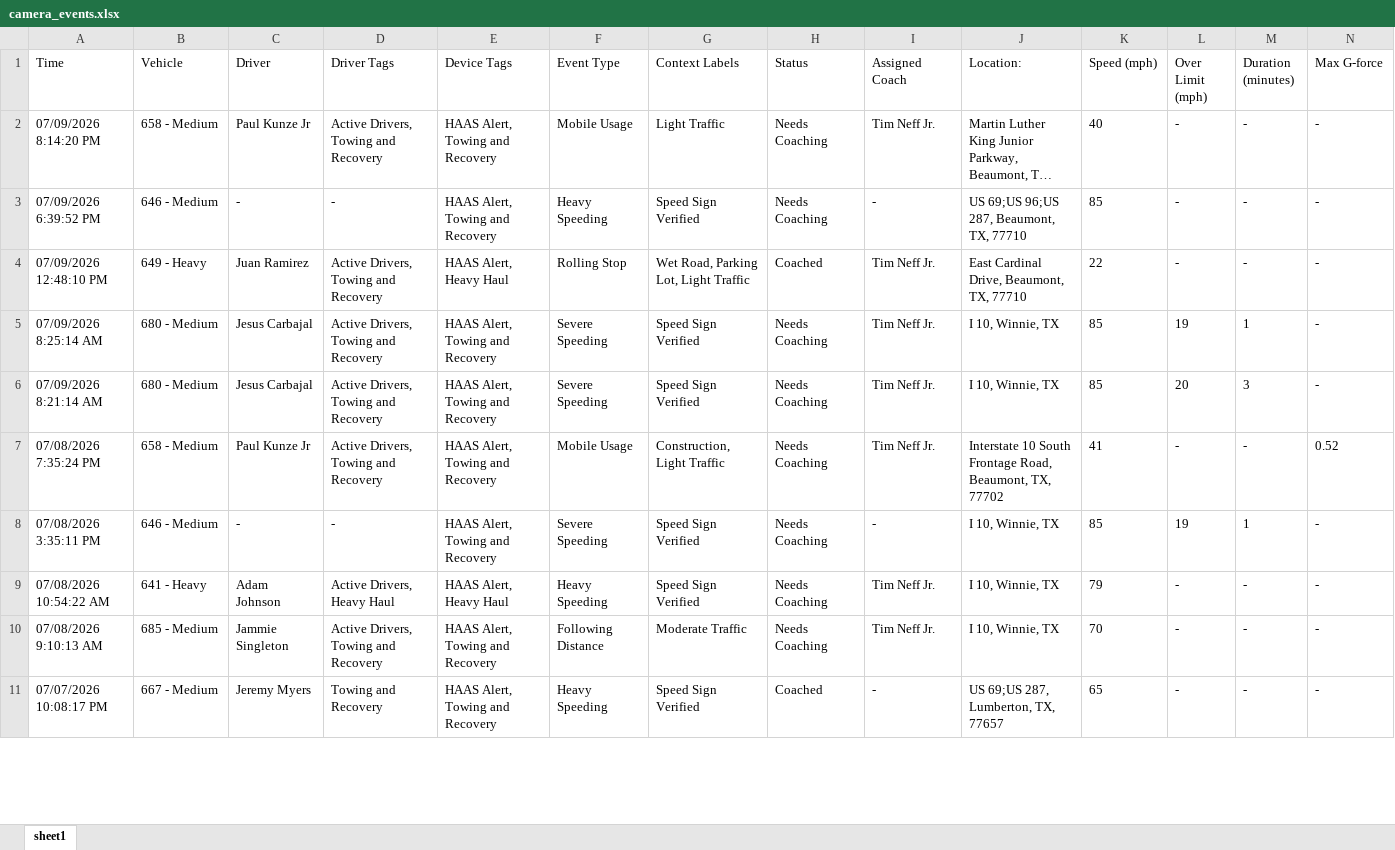
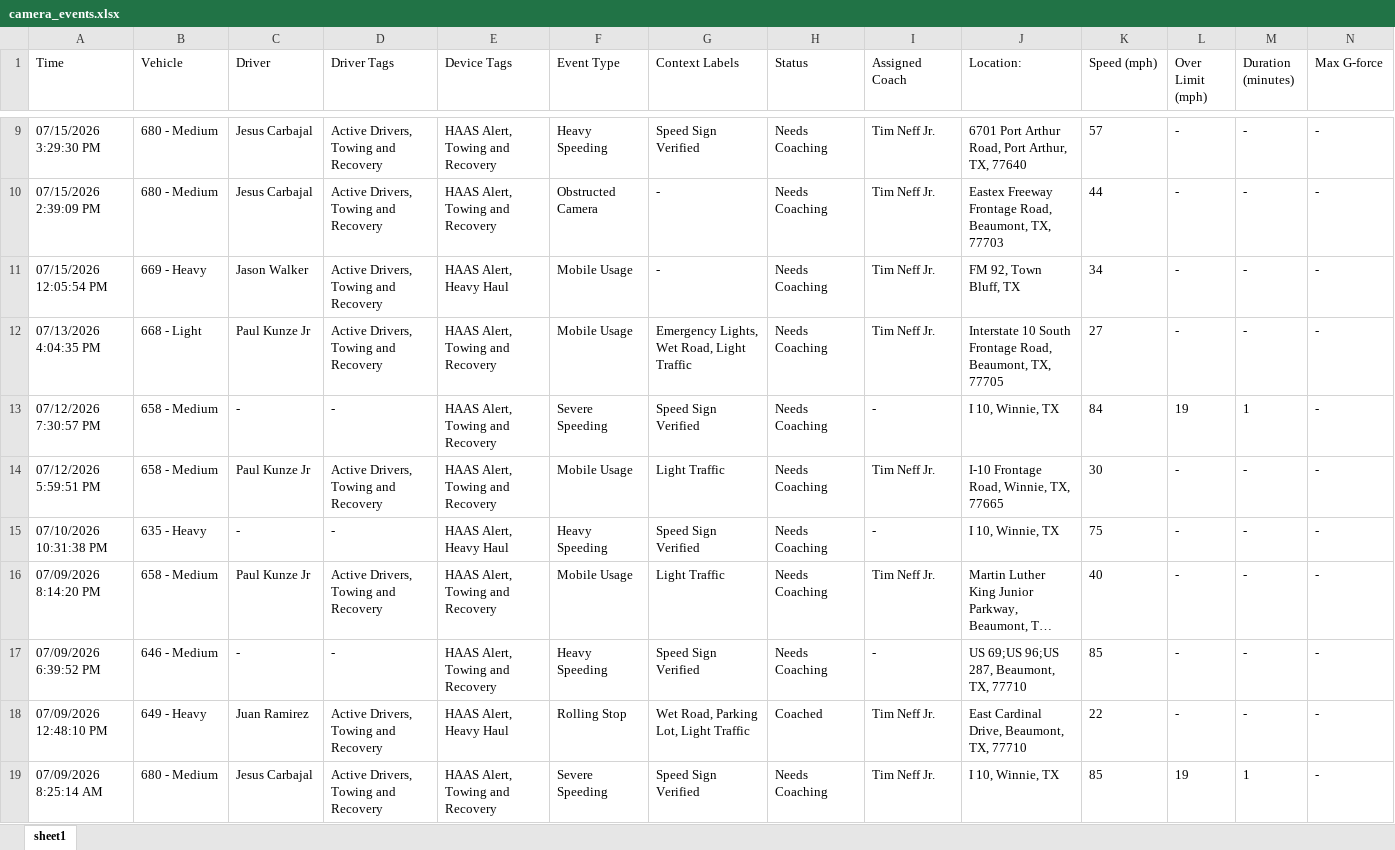
Before and after one commit to jmullins-DEN/tnt-wrecker, an Excel workbook: camera_events.xlsx, sheet sheet1, drawn as a sheet; only a part is shown, gaps mark what is left out; the shorter side is filled out with more unchanged rows; long unchanged cells end in …; values as stored, in another font and other column widths than the file's, no borders; rows hold the shown columns only; the diff covers the shown part only; the diff names each change by its address in the sheet, - before the commit and + after, or states it on an @@ line.

Commit message:
Weekly data update: camera_events.xlsx

```diff
--- a/camera_events.xlsx (sheet sheet1)
+++ b/camera_events.xlsx (sheet sheet1)
+row 9: 07/15/2026 3:29:30 PM | 680 - Medium | Jesus Carbajal | Active Drivers, Towing and Recovery | HAAS Alert, Towing and Recovery | Heavy Speeding | Speed Sign Verified | Needs Coaching | Tim Neff Jr. | 6701 Port Arthur Road, Port Arthur, TX, 77640 | 57 | - | - | -
+row 10: 07/15/2026 2:39:09 PM | 680 - Medium | Jesus Carbajal | Active Drivers, Towing and Recovery | HAAS Alert, Towing and Recovery | Obstructed Camera | - | Needs Coaching | Tim Neff Jr. | Eastex Freeway Frontage Road, Beaumont, TX, 77703 | 44 | - | - | -
+row 11: 07/15/2026 12:05:54 PM | 669 - Heavy | Jason Walker | Active Drivers, Towing and Recovery | HAAS Alert, Heavy Haul | Mobile Usage | - | Needs Coaching | Tim Neff Jr. | FM 92, Town Bluff, TX | 34 | - | - | -
+row 12: 07/13/2026 4:04:35 PM | 668 - Light | Paul Kunze Jr | Active Drivers, Towing and Recovery | HAAS Alert, Towing and Recovery | Mobile Usage | Emergency Lights, Wet Road, Light Traffic | Needs Coaching | Tim Neff Jr. | Interstate 10 South Frontage Road, Beaumont, TX, 77705 | 27 | - | - | -
+row 13: 07/12/2026 7:30:57 PM | 658 - Medium | - | - | HAAS Alert, Towing and Recovery | Severe Speeding | Speed Sign Verified | Needs Coaching | - | I 10, Winnie, TX | 84 | 19 | 1 | -
+row 14: 07/12/2026 5:59:51 PM | 658 - Medium | Paul Kunze Jr | Active Drivers, Towing and Recovery | HAAS Alert, Towing and Recovery | Mobile Usage | Light Traffic | Needs Coaching | Tim Neff Jr. | I-10 Frontage Road, Winnie, TX, 77665 | 30 | - | - | -
+row 15: 07/10/2026 10:31:38 PM | 635 - Heavy | - | - | HAAS Alert, Heavy Haul | Heavy Speeding | Speed Sign Verified | Needs Coaching | - | I 10, Winnie, TX | 75 | - | - | -
```
Also changed, not shown: 7 added rows and 10 removed rows elsewhere in this sheet.
